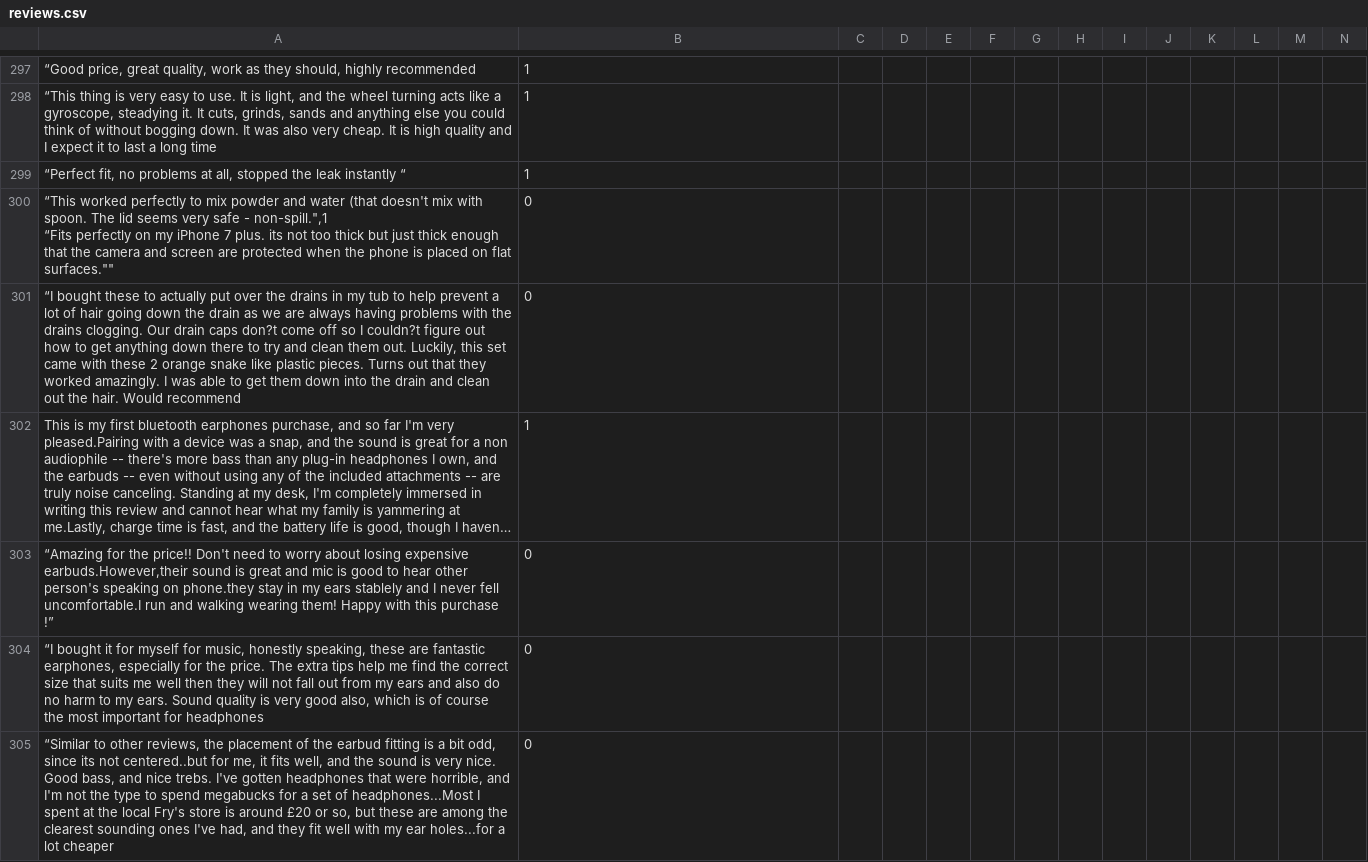
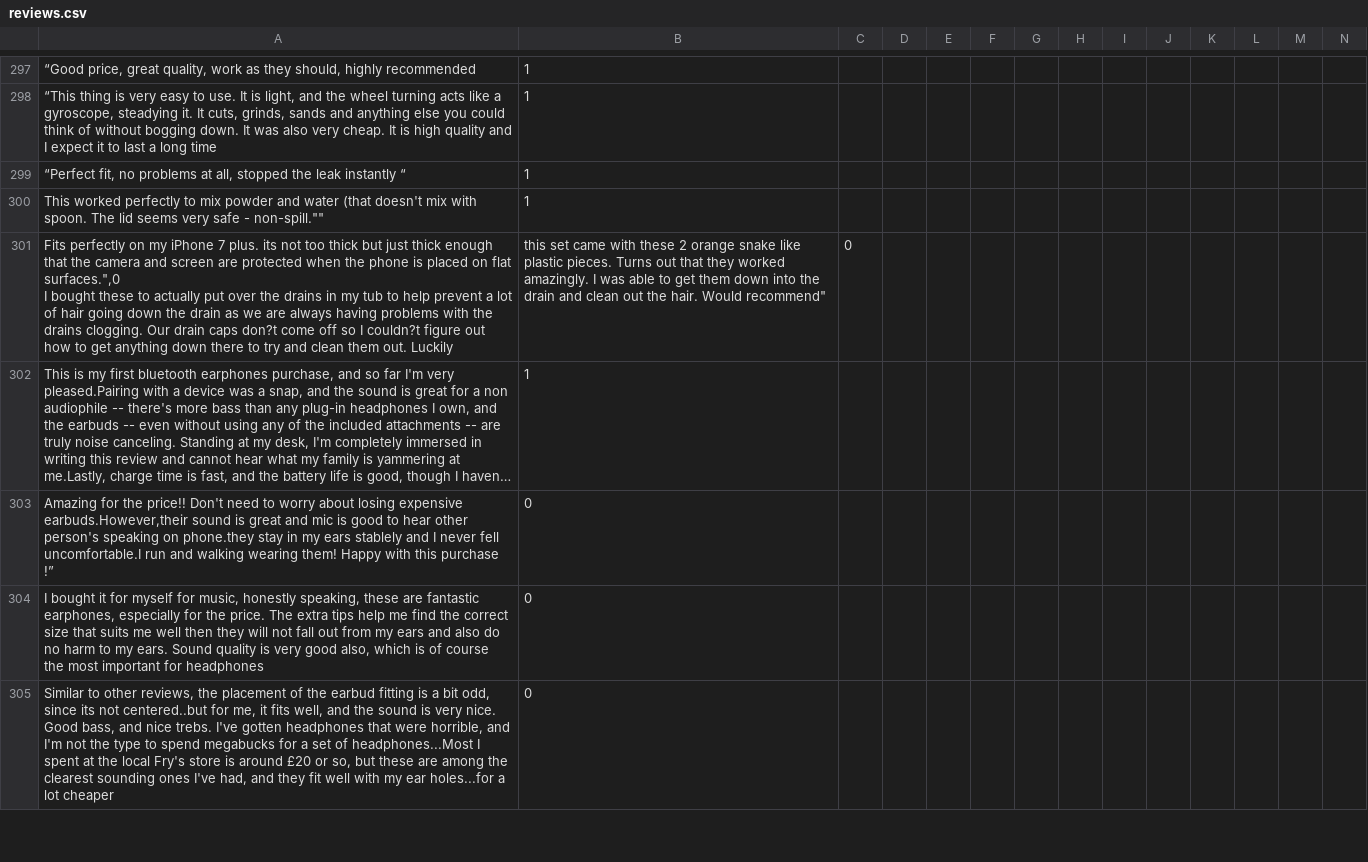
Before and after one commit to SuneetR/fake_review_detector, a CSV file: reviews.csv, drawn as a sheet; only a part is shown, gaps mark what is left out; long unchanged cells end in …; removed rows and columns are numbered as before the commit, all else as after; ↵ is a line break in a cell; the diff covers the shown part only; the diff names each change by its address in the sheet, - before the commit and + after, or states it on an @@ line.

```diff
--- a/reviews.csv
+++ b/reviews.csv
-row 300: “This worked perfectly to mix powder and water (that doesn't mix with spoon. The lid seems very safe - non-spill.",1 ↵ “Fits perfectly on my iPhone 7 plus. its not too thick but just thick enough that the camera and screen are protected when the phone is placed on flat surfaces."" | 0
-row 301: “I bought these to actually put over the drains in my tub to help prevent a lot of hair going down the drain as we are always having problems with the drains clogging. Our drain caps don?t come off so I couldn?t figure out how to get anything down there to try and clean them out. Luckily, this set came with these 2 orange snake like plastic pieces. Turns out that they worked amazingly. I was able to get them down into the drain and clean out the hair. Would recommend | 0
+row 300: This worked perfectly to mix powder and water (that doesn't mix with spoon. The lid seems very safe - non-spill."" | 1
+row 301: Fits perfectly on my iPhone 7 plus. its not too thick but just thick enough that the camera and screen are protected when the phone is placed on flat surfaces.",0 ↵ I bought these to actually put over the drains in my tub to help prevent a lot of hair going down the drain as we are always having problems with the drains clogging. Our drain caps don?t come off so I couldn?t figure out how to get anything down there to try and clean them out. Luckily | this set came with these 2 orange snake like plastic pieces. Turns out that they worked amazingly. I was able to get them down into the drain and clean out the hair. Would recommend" | 0
-A303: “Amazing for the…
+A303: Amazing for the…
-A304: “I bought it…
+A304: I bought it…
-A305: “Similar to other…
+A305: Similar to other…
```
Also changed, not shown: 20 edited cells elsewhere in this file.
